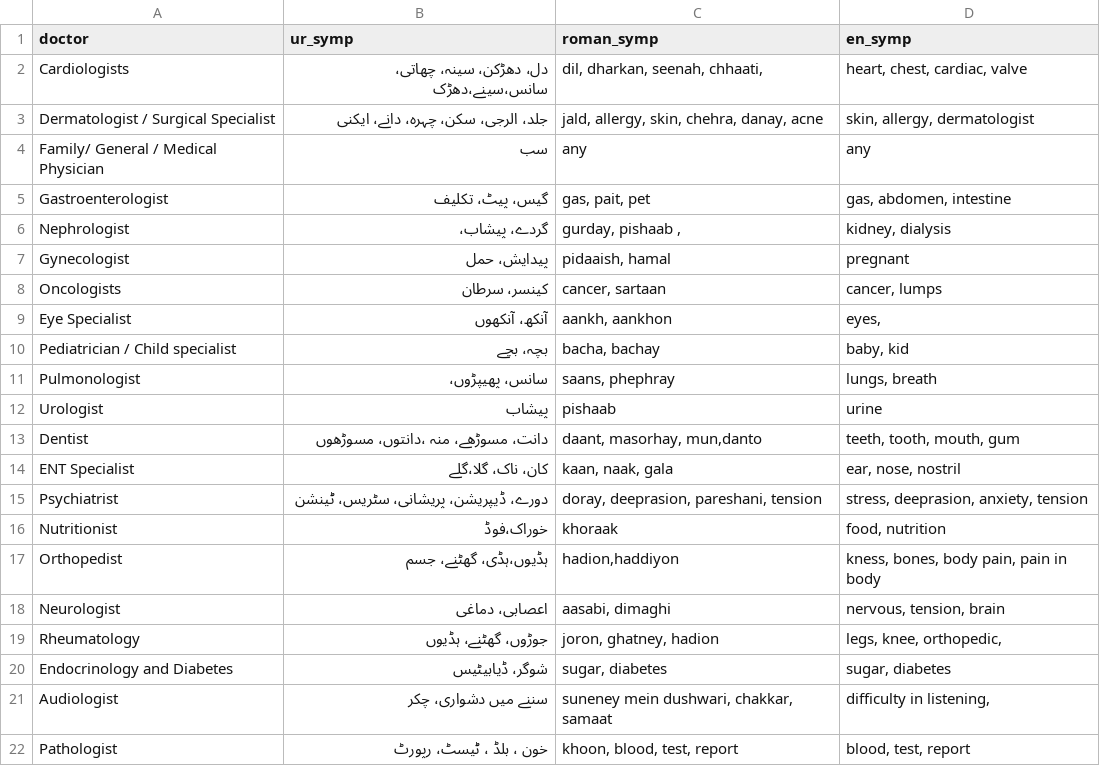
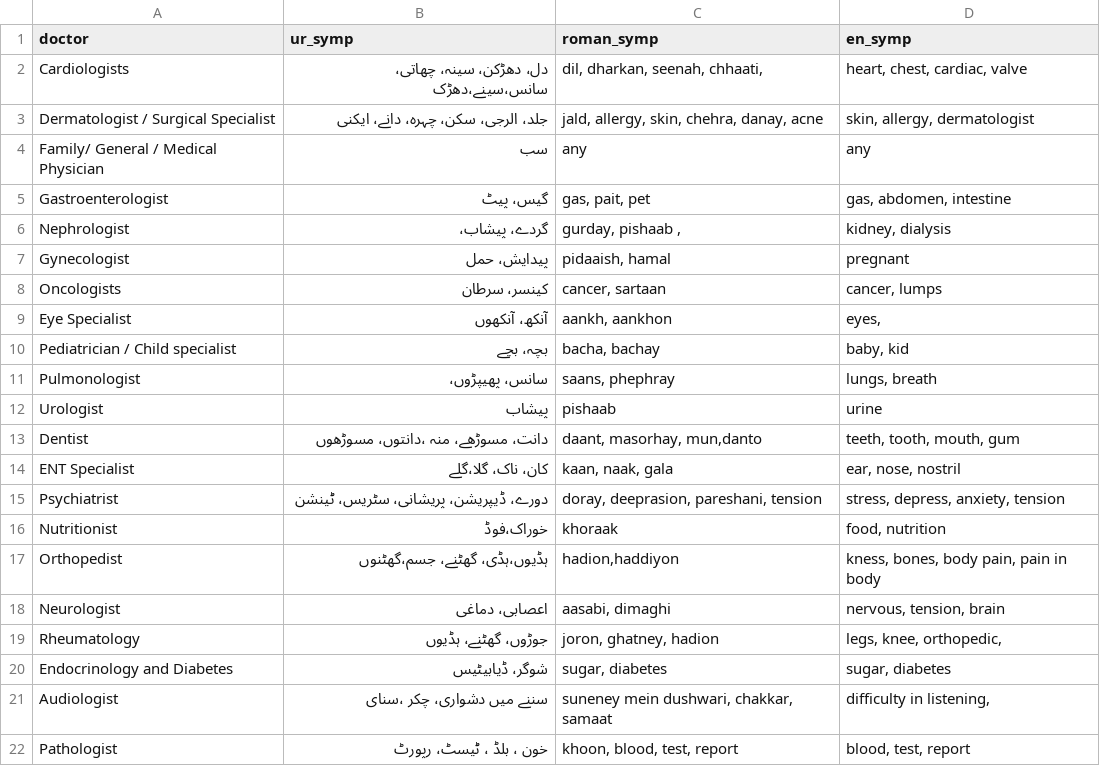
Before and after one commit to talhaanwarch/ezvoice, a CSV file: sub_app/py_templates/urdu_symptoms.csv, drawn as a sheet.

```diff
--- a/sub_app/py_templates/urdu_symptoms.csv
+++ b/sub_app/py_templates/urdu_symptoms.csv
@@ -4,3 +4,3 @@ Dermatologist / Surgical Specialist,"جلد، الرجی، سکن، چہرہ،
 Family/ General / Medical Physician,سب,any,any
-Gastroenterologist,"گیس، پیٹ،  تکلیف","gas, pait, pet","gas, abdomen, intestine"
+Gastroenterologist,"گیس، پیٹ","gas, pait, pet","gas, abdomen, intestine"
 Nephrologist,"گردے، پیشاب، ","gurday, pishaab ,","kidney, dialysis"
@@ -14,5 +14,5 @@ Dentist,"دانت، مسوڑھے، منہ ،دانتوں، مسوڑھوں","daan
 ENT Specialist,"کان، ناک، گلا،گلے","kaan, naak, gala","ear, nose, nostril"
-Psychiatrist,"دورے، ڈیپریشن، پریشانی، سٹریس، ٹینشن","doray, deeprasion, pareshani, tension","stress, deeprasion, anxiety, tension"
+Psychiatrist,"دورے، ڈیپریشن، پریشانی، سٹریس، ٹینشن","doray, deeprasion, pareshani, tension","stress, depress, anxiety, tension"
 Nutritionist,"خوراک،فوڈ ",khoraak,"food, nutrition"
-Orthopedist,"ہڈیوں،ہڈی، گھٹنے، جسم","hadion,haddiyon ","kness, bones, body pain, pain in body"
+Orthopedist,"ہڈیوں،ہڈی، گھٹنے، جسم،گھٹنوں","hadion,haddiyon ","kness, bones, body pain, pain in body"
 Neurologist,"اعصابی، دماغی","aasabi, dimaghi","nervous, tension, brain"
@@ -20,3 +20,3 @@ Rheumatology,"جوڑوں، گھٹنے، ہڈیوں","joron, ghatney, hadion","le
 Endocrinology and Diabetes,"شوگر، ڈیابیٹیس","sugar, diabetes","sugar, diabetes"
-Audiologist,"سننے میں دشواری، چکر ","suneney mein dushwari, chakkar, samaat","difficulty in listening,"
+Audiologist,"سننے میں دشواری، چکر ،سنای","suneney mein dushwari, chakkar, samaat","difficulty in listening,"
 Pathologist,"خون ، بلڈ ، ٹیسٹ، رپورٹ","khoon, blood, test, report","blood, test, report"
```
Also changed, not shown: 5 other files.
